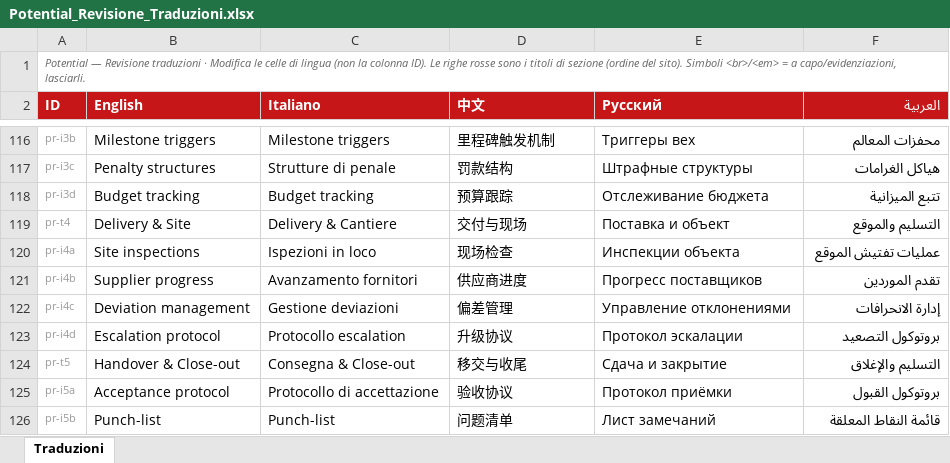
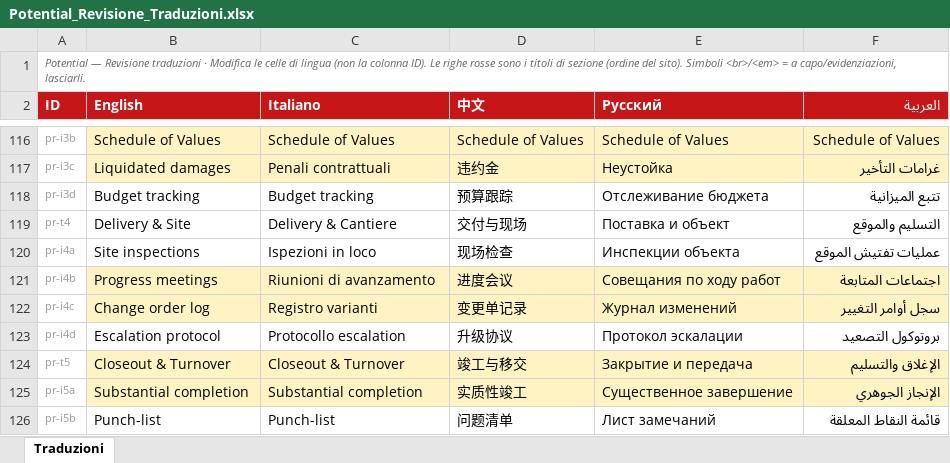
Before and after one commit to tdrdgit/potential_website, an Excel workbook: _review/Potential_Revisione_Traduzioni.xlsx, sheet Traduzioni, drawn as a sheet; only a part is shown, gaps mark what is left out; values as stored, in another font and other column widths than the file's, no borders; the diff covers the shown part only; the diff names each change by its address in the sheet, - before the commit and + after, or states it on an @@ line.

```diff
--- a/_review/Potential_Revisione_Traduzioni.xlsx (sheet Traduzioni)
+++ b/_review/Potential_Revisione_Traduzioni.xlsx (sheet Traduzioni)
-B116:F117 fill: none
+B116:F117 fill: #FFF3C4
-B116 (English): Milestone triggers
+B116 (English): Schedule of Values
-C116 (Italiano): Milestone triggers
+C116 (Italiano): Schedule of Values
-D116 (中文): 里程碑触发机制
+D116 (中文): Schedule of Values
-E116 (Русский): Триггеры вех
+E116 (Русский): Schedule of Values
-F116 (العربية): محفزات المعالم
+F116 (العربية): Schedule of Values
-B117 (English): Penalty structures
+B117 (English): Liquidated damages
-C117 (Italiano): Strutture di penale
+C117 (Italiano): Penali contrattuali
-D117 (中文): 罚款结构
+D117 (中文): 违约金
-E117 (Русский): Штрафные структуры
+E117 (Русский): Неустойка
-F117 (العربية): هياكل الغرامات
+F117 (العربية): غرامات التأخير
-B121 (English): Supplier progress
+B121 (English): Progress meetings
-B121:F122 fill: none
+B121:F122 fill: #FFF3C4
-C121 (Italiano): Avanzamento fornitori
+C121 (Italiano): Riunioni di avanzamento
-D121 (中文): 供应商进度
+D121 (中文): 进度会议
-E121 (Русский): Прогресс поставщиков
+E121 (Русский): Совещания по ходу работ
-F121 (العربية): تقدم الموردين
+F121 (العربية): اجتماعات المتابعة
-B122 (English): Deviation management
+B122 (English): Change order log
-C122 (Italiano): Gestione deviazioni
+C122 (Italiano): Registro varianti
-D122 (中文): 偏差管理
+D122 (中文): 变更单记录
-E122 (Русский): Управление отклонениями
+E122 (Русский): Журнал изменений
-F122 (العربية): إدارة الانحرافات
+F122 (العربية): سجل أوامر التغيير
-B124 (English): Handover & Close-out
+B124 (English): Closeout & Turnover
-B124:F125 fill: none
+B124:F125 fill: #FFF3C4
-C124 (Italiano): Consegna & Close-out
+C124 (Italiano): Closeout & Turnover
-D124 (中文): 移交与收尾
+D124 (中文): 竣工与移交
-E124 (Русский): Сдача и закрытие
+E124 (Русский): Закрытие и передача
-F124 (العربية): التسليم والإغلاق
+F124 (العربية): الإغلاق والتسليم
-B125 (English): Acceptance protocol
+B125 (English): Substantial completion
-C125 (Italiano): Protocollo di accettazione
+C125 (Italiano): Substantial completion
-D125 (中文): 验收协议
+D125 (中文): 实质性竣工
-E125 (Русский): Протокол приёмки
+E125 (Русский): Существенное завершение
-F125 (العربية): بروتوكول القبول
+F125 (العربية): الإنجاز الجوهري
```
Also changed, not shown: 104 edited cells and cell formats elsewhere in this sheet.
